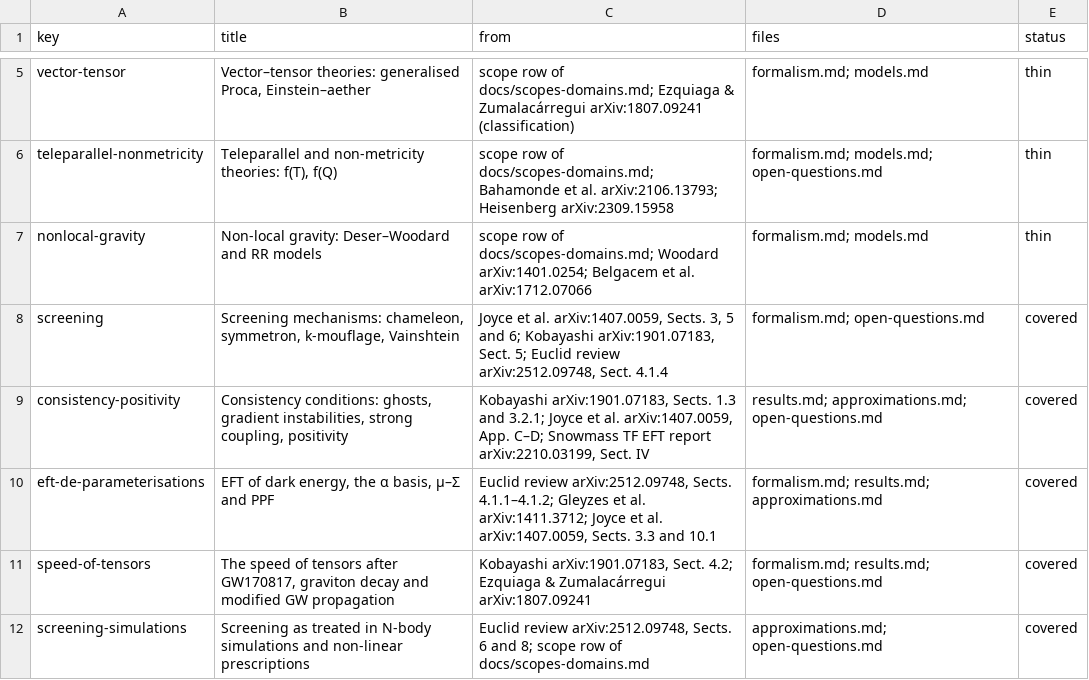
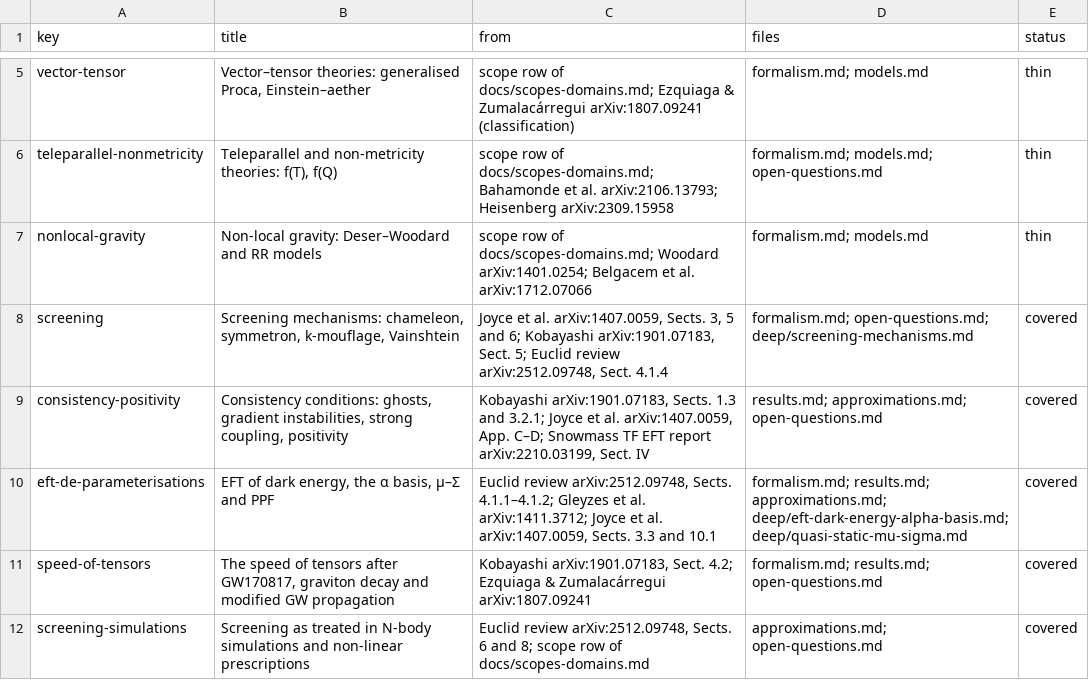
Before and after one commit to corentinravoux/thcosmoskill, a TSV file: plugin/skills/thcosmo-modified-gravity/references/subtopics.tsv, drawn as a sheet; only a part is shown, gaps mark what is left out.

```diff
--- a/plugin/skills/thcosmo-modified-gravity/references/subtopics.tsv
+++ b/plugin/skills/thcosmo-modified-gravity/references/subtopics.tsv
@@ -7,5 +7,5 @@ teleparallel-nonmetricity	Teleparallel and non-metricity theories: f(T), f(Q)	sc
 nonlocal-gravity	Non-local gravity: Deser–Woodard and RR models	scope row of docs/scopes-domains.md; Woodard arXiv:1401.0254; Belgacem et al. arXiv:1712.07066	formalism.md; models.md	thin
-screening	Screening mechanisms: chameleon, symmetron, k-mouflage, Vainshtein	Joyce et al. arXiv:1407.0059, Sects. 3, 5 and 6; Kobayashi arXiv:1901.07183, Sect. 5; Euclid review arXiv:2512.09748, Sect. 4.1.4	formalism.md; open-questions.md	covered
+screening	Screening mechanisms: chameleon, symmetron, k-mouflage, Vainshtein	Joyce et al. arXiv:1407.0059, Sects. 3, 5 and 6; Kobayashi arXiv:1901.07183, Sect. 5; Euclid review arXiv:2512.09748, Sect. 4.1.4	formalism.md; open-questions.md; deep/screening-mechanisms.md	covered
 consistency-positivity	Consistency conditions: ghosts, gradient instabilities, strong coupling, positivity	Kobayashi arXiv:1901.07183, Sects. 1.3 and 3.2.1; Joyce et al. arXiv:1407.0059, App. C–D; Snowmass TF EFT report arXiv:2210.03199, Sect. IV	results.md; approximations.md; open-questions.md	covered
-eft-de-parameterisations	EFT of dark energy, the α basis, μ–Σ and PPF	Euclid review arXiv:2512.09748, Sects. 4.1.1–4.1.2; Gleyzes et al. arXiv:1411.3712; Joyce et al. arXiv:1407.0059, Sects. 3.3 and 10.1	formalism.md; results.md; approximations.md	covered
+eft-de-parameterisations	EFT of dark energy, the α basis, μ–Σ and PPF	Euclid review arXiv:2512.09748, Sects. 4.1.1–4.1.2; Gleyzes et al. arXiv:1411.3712; Joyce et al. arXiv:1407.0059, Sects. 3.3 and 10.1	formalism.md; results.md; approximations.md; deep/eft-dark-energy-alpha-basis.md; deep/quasi-static-mu-sigma.md	covered
 speed-of-tensors	The speed of tensors after GW170817, graviton decay and modified GW propagation	Kobayashi arXiv:1901.07183, Sect. 4.2; Ezquiaga & Zumalacárregui arXiv:1807.09241	formalism.md; results.md; open-questions.md	covered
```
Also changed, not shown: plugin/skills/thcosmo-modified-gravity/references/sources.tsv, 9 other files.
